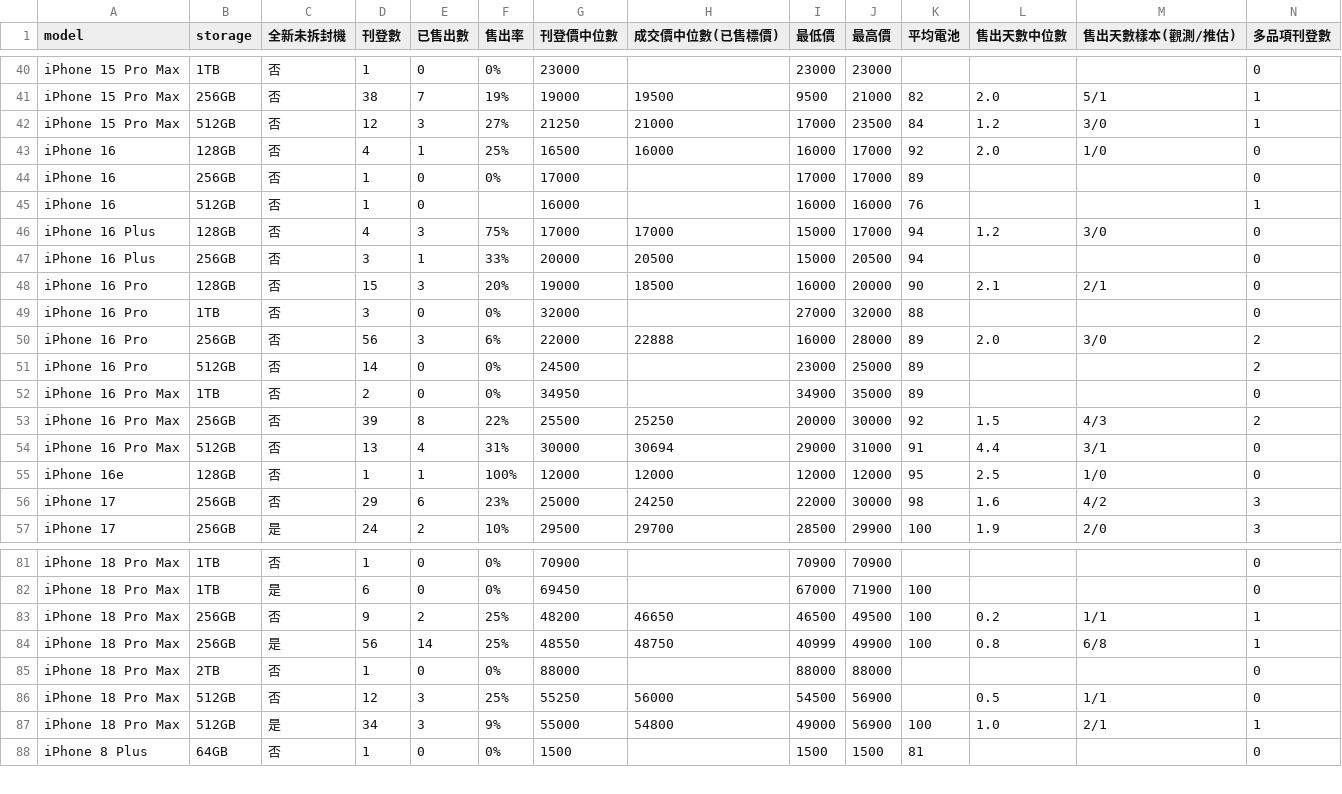
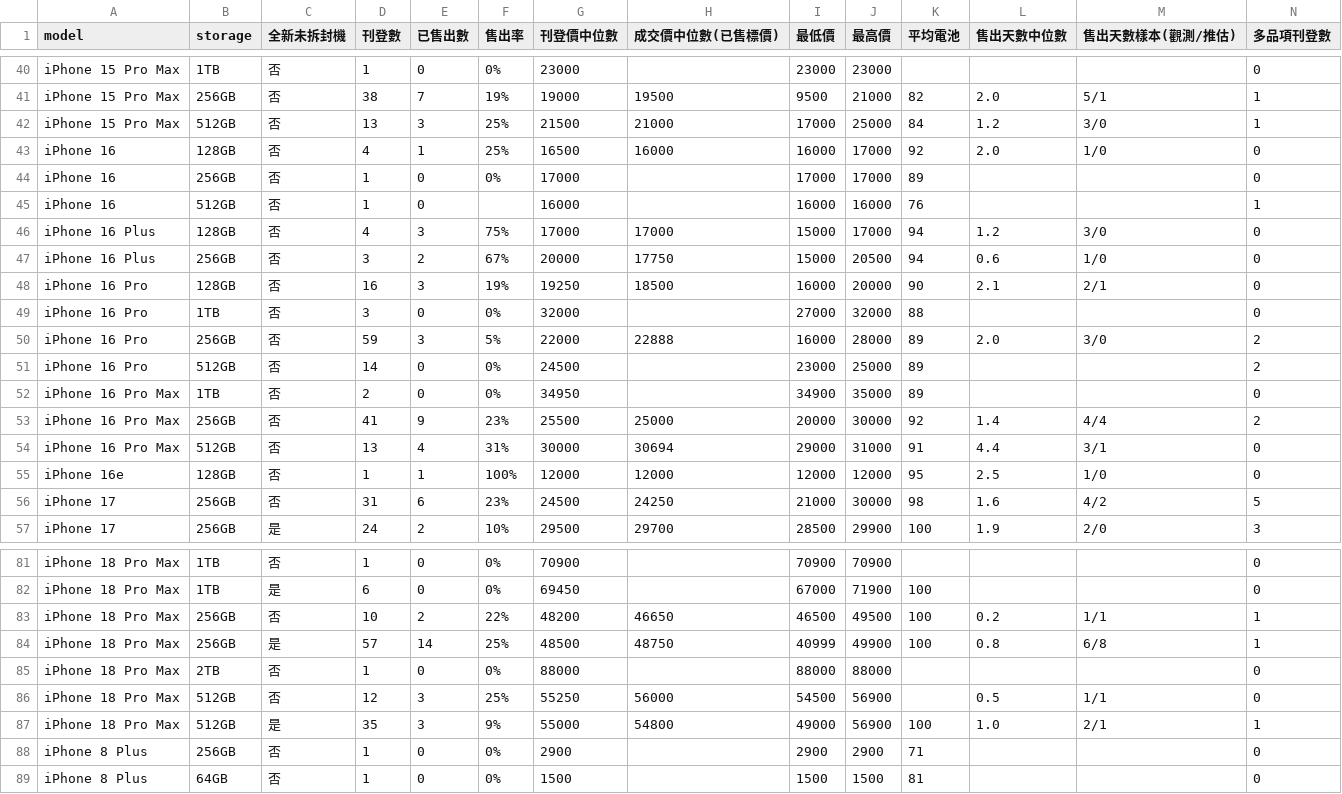
Before and after one commit to iPliny/ptt-iphone-tracker, a CSV file: data/market_summary.csv, drawn as a sheet; only a part is shown, gaps mark what is left out; the diff covers the shown part only.

```diff
--- a/data/market_summary.csv
+++ b/data/market_summary.csv
@@ -41,3 +41,3 @@ iPhone 15 Pro Max,1TB,否,1,0,0%,23000,,23000,23000,,,,0
 iPhone 15 Pro Max,256GB,否,38,7,19%,19000,19500,9500,21000,82,2.0,5/1,1
-iPhone 15 Pro Max,512GB,否,12,3,27%,21250,21000,17000,23500,84,1.2,3/0,1
+iPhone 15 Pro Max,512GB,否,13,3,25%,21500,21000,17000,25000,84,1.2,3/0,1
 iPhone 16,128GB,否,4,1,25%,16500,16000,16000,17000,92,2.0,1/0,0
@@ -46,12 +46,12 @@ iPhone 16,512GB,否,1,0,,16000,,16000,16000,76,,,1
 iPhone 16 Plus,128GB,否,4,3,75%,17000,17000,15000,17000,94,1.2,3/0,0
-iPhone 16 Plus,256GB,否,3,1,33%,20000,20500,15000,20500,94,,,0
-iPhone 16 Pro,128GB,否,15,3,20%,19000,18500,16000,20000,90,2.1,2/1,0
+iPhone 16 Plus,256GB,否,3,2,67%,20000,17750,15000,20500,94,0.6,1/0,0
+iPhone 16 Pro,128GB,否,16,3,19%,19250,18500,16000,20000,90,2.1,2/1,0
 iPhone 16 Pro,1TB,否,3,0,0%,32000,,27000,32000,88,,,0
-iPhone 16 Pro,256GB,否,56,3,6%,22000,22888,16000,28000,89,2.0,3/0,2
+iPhone 16 Pro,256GB,否,59,3,5%,22000,22888,16000,28000,89,2.0,3/0,2
 iPhone 16 Pro,512GB,否,14,0,0%,24500,,23000,25000,89,,,2
 iPhone 16 Pro Max,1TB,否,2,0,0%,34950,,34900,35000,89,,,0
-iPhone 16 Pro Max,256GB,否,39,8,22%,25500,25250,20000,30000,92,1.5,4/3,2
+iPhone 16 Pro Max,256GB,否,41,9,23%,25500,25000,20000,30000,92,1.4,4/4,2
 iPhone 16 Pro Max,512GB,否,13,4,31%,30000,30694,29000,31000,91,4.4,3/1,0
 iPhone 16e,128GB,否,1,1,100%,12000,12000,12000,12000,95,2.5,1/0,0
-iPhone 17,256GB,否,29,6,23%,25000,24250,22000,30000,98,1.6,4/2,3
+iPhone 17,256GB,否,31,6,23%,24500,24250,21000,30000,98,1.6,4/2,5
 iPhone 17,256GB,是,24,2,10%,29500,29700,28500,29900,100,1.9,2/0,3
@@ -82,7 +82,8 @@ iPhone 18 Pro Max,1TB,否,1,0,0%,70900,,70900,70900,,,,0
 iPhone 18 Pro Max,1TB,是,6,0,0%,69450,,67000,71900,100,,,0
-iPhone 18 Pro Max,256GB,否,9,2,25%,48200,46650,46500,49500,100,0.2,1/1,1
-iPhone 18 Pro Max,256GB,是,56,14,25%,48550,48750,40999,49900,100,0.8,6/8,1
+iPhone 18 Pro Max,256GB,否,10,2,22%,48200,46650,46500,49500,100,0.2,1/1,1
+iPhone 18 Pro Max,256GB,是,57,14,25%,48500,48750,40999,49900,100,0.8,6/8,1
 iPhone 18 Pro Max,2TB,否,1,0,0%,88000,,88000,88000,,,,0
 iPhone 18 Pro Max,512GB,否,12,3,25%,55250,56000,54500,56900,,0.5,1/1,0
-iPhone 18 Pro Max,512GB,是,34,3,9%,55000,54800,49000,56900,100,1.0,2/1,1
+iPhone 18 Pro Max,512GB,是,35,3,9%,55000,54800,49000,56900,100,1.0,2/1,1
+iPhone 8 Plus,256GB,否,1,0,0%,2900,,2900,2900,71,,,0
 iPhone 8 Plus,64GB,否,1,0,0%,1500,,1500,1500,81,,,0
```
Also changed, not shown: 27 edited cells elsewhere in this file, data/events.csv, data/multi_items.csv, 2 other files.
